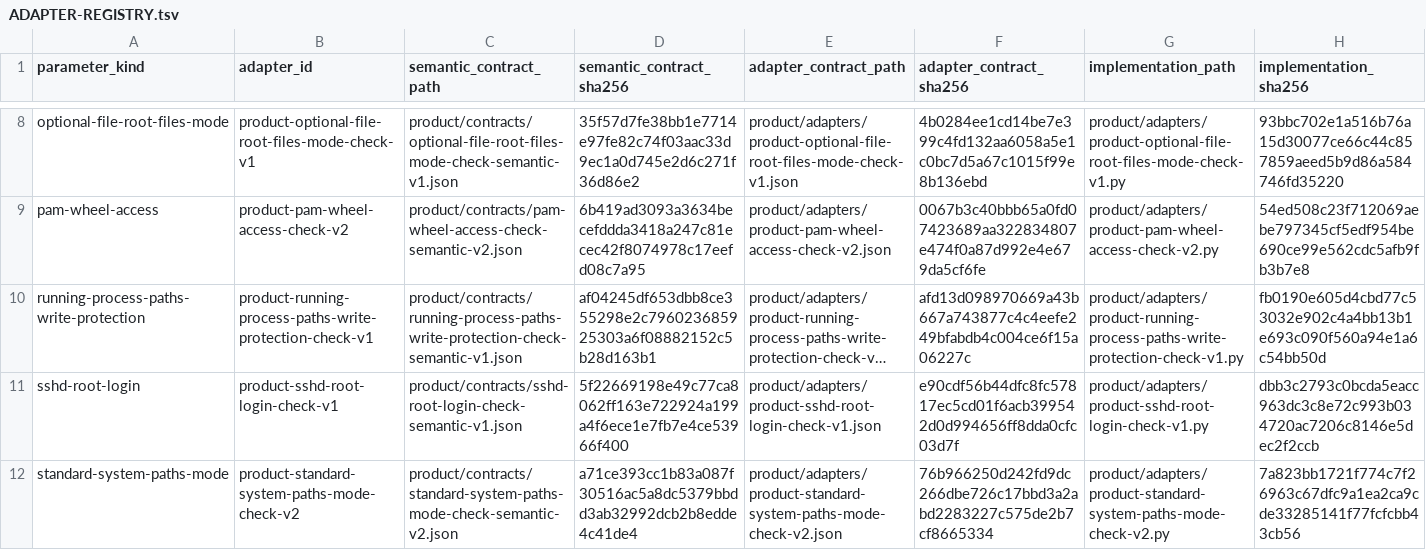
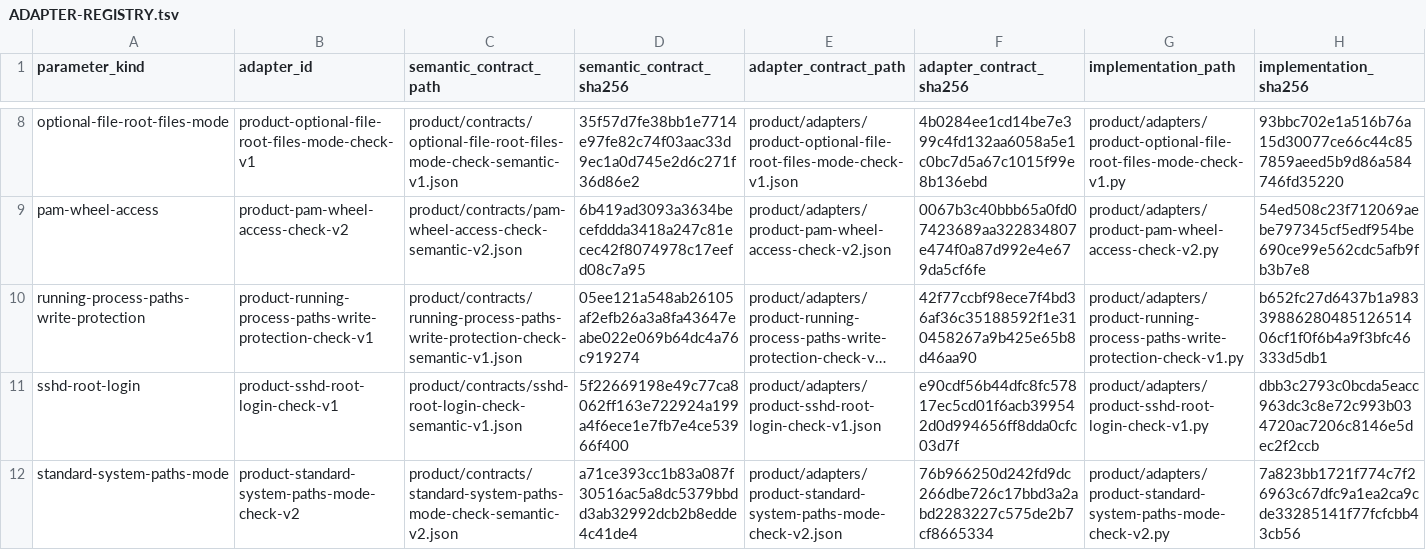
Before and after one commit to rasav65/SecureLinux-Policy, a TSV file: product/ADAPTER-REGISTRY.tsv, drawn as a sheet; only a part is shown, gaps mark what is left out; long unchanged cells end in …; the diff names each change by its address in the sheet, - before the commit and + after, or states it on an @@ line.

Commit message:
product: 2.3.2 — ограниченный повтор наблюдения при смене популяции процессов
Было: любое изменение популяции процессов во время CHECK давало ERROR;
в ВМ-прогонах 25.09.2026 это случилось на средах 1 и 2.

Стало: при причинах RETRY_REASONS наблюдение повторяется целиком, не
более 3 попыток с паузой 1 с; VALUE только по одной стабильной попытке,
иначе ERROR последней попытки; смена файлов и каталогов не повторяется.
Правило внесено в контракт. Решение по делегированию, регламент v26 §4.

```diff
--- a/product/ADAPTER-REGISTRY.tsv
+++ b/product/ADAPTER-REGISTRY.tsv
-D10 (semantic_contract_sha256): af04245df653dbb8ce355298e2c796023685925303a6f08882152c5b28d163b1
+D10 (semantic_contract_sha256): 05ee121a548ab26105af2efb26a3a8fa43647eabe022e069b64dc4a76c919274
-F10 (adapter_contract_sha256): afd13d098970669a43b667a743877c4c4eefe249bfabdb4c004ce6f15a06227c
+F10 (adapter_contract_sha256): 42f77ccbf98ece7f4bd36af36c35188592f1e310458267a9b425e65b8d46aa90
-H10 (implementation_sha256): fb0190e605d4cbd77c53032e902c4a4bb13b1e693c090f560a94e1a6c54bb50d
+H10 (implementation_sha256): b652fc27d6437b1a9833988628048512651406cf1f0f6b4a9f3bfc46333d5db1
```
Also changed, not shown: 14 other files.
